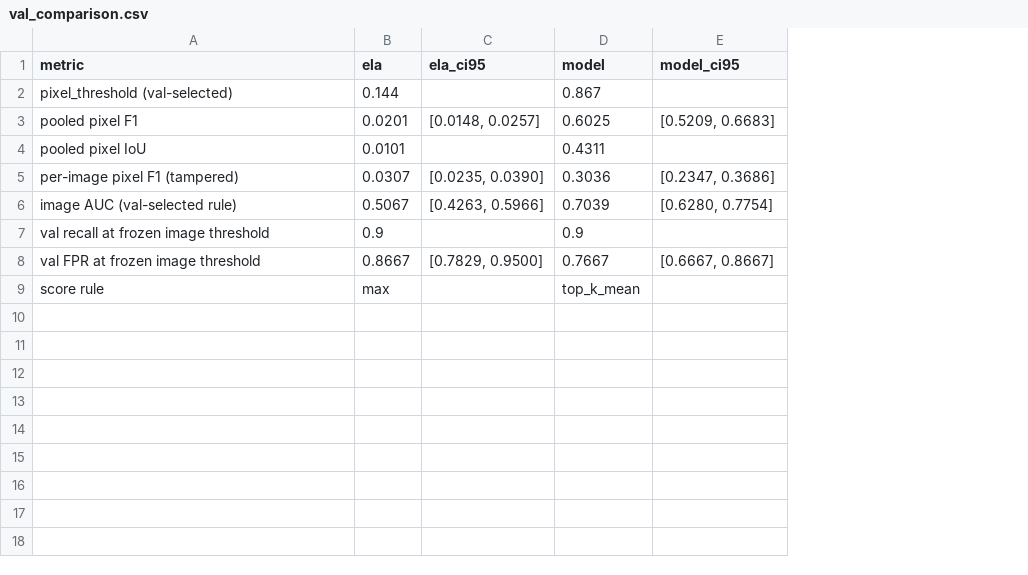
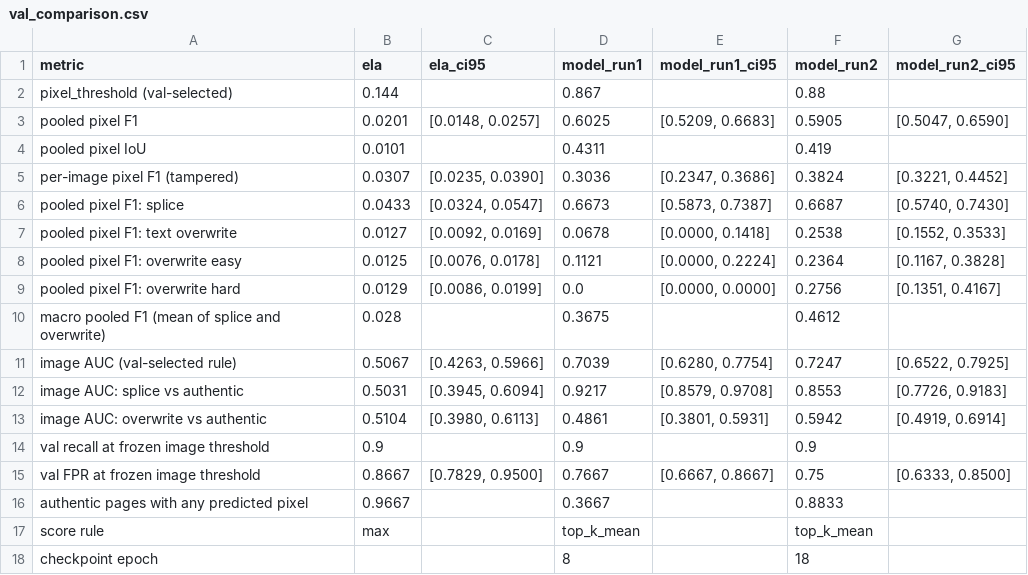
Before and after one commit to Raghunandan-45/VeriDocAI, a CSV file: results/val_comparison.csv, drawn as a sheet; the diff names each change by its address in the sheet, - before the commit and + after, or states it on an @@ line.

Commit message:
Phase 3: U-Net training on Kaggle T4, diagnosis of text-overwrite failure, run 2 (per-crop Dice + stratified selection + 20 epochs) selected by pre-registered rule: val macro F1 0.461 vs 0.368

```diff
--- a/results/val_comparison.csv
+++ b/results/val_comparison.csv
+column F (model_run2), rows 2-5: 0.88 | 0.5905 | 0.419 | 0.3824; row 11: 0.7247; rows 14-15: 0.9 | 0.75; row 17: top_k_mean
+column G (model_run2_ci95), rows 3-5: [0.5047, 0.6590] |  | [0.3221, 0.4452]; row 11: [0.6522, 0.7925]; row 15: [0.6333, 0.8500]
-D1: model
+D1: model_run1
-E1: model_ci95
+E1: model_run1_ci95
+row 6: pooled pixel F1: splice | 0.0433 | [0.0324, 0.0547] | 0.6673 | [0.5873, 0.7387] | 0.6687 | [0.5740, 0.7430]
+row 7: pooled pixel F1: text overwrite | 0.0127 | [0.0092, 0.0169] | 0.0678 | [0.0000, 0.1418] | 0.2538 | [0.1552, 0.3533]
+row 8: pooled pixel F1: overwrite easy | 0.0125 | [0.0076, 0.0178] | 0.1121 | [0.0000, 0.2224] | 0.2364 | [0.1167, 0.3828]
+row 9: pooled pixel F1: overwrite hard | 0.0129 | [0.0086, 0.0199] | 0.0 | [0.0000, 0.0000] | 0.2756 | [0.1351, 0.4167]
+row 10: macro pooled F1 (mean of splice and overwrite) | 0.028 |  | 0.3675 |  | 0.4612
+row 12: image AUC: splice vs authentic | 0.5031 | [0.3945, 0.6094] | 0.9217 | [0.8579, 0.9708] | 0.8553 | [0.7726, 0.9183]
+row 13: image AUC: overwrite vs authentic | 0.5104 | [0.3980, 0.6113] | 0.4861 | [0.3801, 0.5931] | 0.5942 | [0.4919, 0.6914]
+row 16: authentic pages with any predicted pixel | 0.9667 |  | 0.3667 |  | 0.8833
+row 18: checkpoint epoch |  |  | 8 |  | 18
```
Also changed, not shown: 17 other files.
